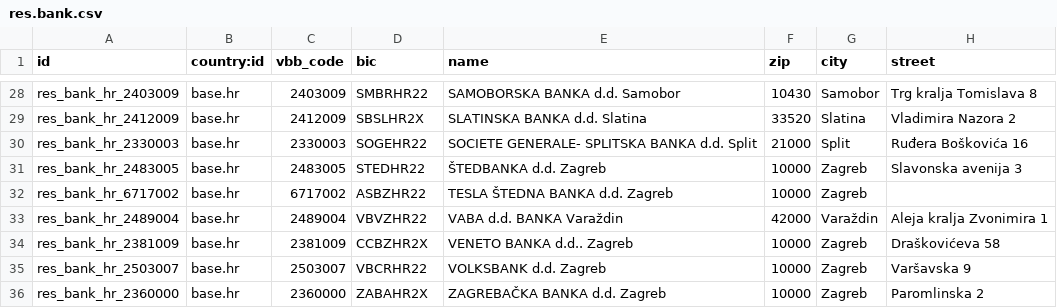
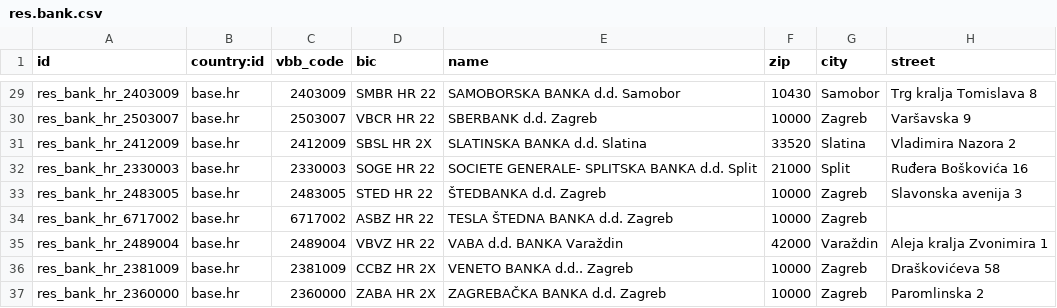
Before and after one commit to decodio/l10n_hr, a CSV file: l10n_hr_data/data/res.bank.csv, drawn as a sheet; only a part is shown, gaps mark what is left out; the diff covers the shown part only.

```diff
--- a/l10n_hr_data/data/res.bank.csv
+++ b/l10n_hr_data/data/res.bank.csv
@@ -28,9 +29,9 @@
-"res_bank_hr_2403009","base.hr",2403009,"SMBRHR22","SAMOBORSKA BANKA d.d. Samobor",10430,"Samobor","Trg kralja Tomislava 8"
-"res_bank_hr_2412009","base.hr",2412009,"SBSLHR2X","SLATINSKA BANKA d.d. Slatina",33520,"Slatina","Vladimira Nazora 2"
-"res_bank_hr_2330003","base.hr",2330003,"SOGEHR22","SOCIETE GENERALE- SPLITSKA BANKA d.d. Split",21000,"Split","Ruđera Boškovića 16"
-"res_bank_hr_2483005","base.hr",2483005,"STEDHR22","ŠTEDBANKA d.d. Zagreb",10000,"Zagreb","Slavonska avenija 3"
-"res_bank_hr_6717002","base.hr",6717002,"ASBZHR22","TESLA ŠTEDNA BANKA d.d. Zagreb",10000,"Zagreb",
-"res_bank_hr_2489004","base.hr",2489004,"VBVZHR22","VABA  d.d. BANKA Varaždin",42000,"Varaždin","Aleja kralja Zvonimira 1"
-"res_bank_hr_2381009","base.hr",2381009,"CCBZHR2X","VENETO BANKA d.d.. Zagreb",10000,"Zagreb","Draškovićeva 58"
-"res_bank_hr_2503007","base.hr",2503007,"VBCRHR22","VOLKSBANK d.d. Zagreb",10000,"Zagreb","Varšavska 9"
-"res_bank_hr_2360000","base.hr",2360000,"ZABAHR2X","ZAGREBAČKA BANKA d.d. Zagreb",10000,"Zagreb","Paromlinska 2"
+"res_bank_hr_2403009","base.hr",2403009,"SMBR HR 22","SAMOBORSKA BANKA d.d. Samobor",10430,"Samobor","Trg kralja Tomislava 8"
+"res_bank_hr_2503007","base.hr",2503007,"VBCR HR 22","SBERBANK d.d. Zagreb",10000,"Zagreb","Varšavska 9"
+"res_bank_hr_2412009","base.hr",2412009,"SBSL HR 2X","SLATINSKA BANKA d.d. Slatina",33520,"Slatina","Vladimira Nazora 2"
+"res_bank_hr_2330003","base.hr",2330003,"SOGE HR 22","SOCIETE GENERALE- SPLITSKA BANKA d.d. Split",21000,"Split","Ruđera Boškovića 16"
+"res_bank_hr_2483005","base.hr",2483005,"STED HR 22","ŠTEDBANKA d.d. Zagreb",10000,"Zagreb","Slavonska avenija 3"
+"res_bank_hr_6717002","base.hr",6717002,"ASBZ HR 22","TESLA ŠTEDNA BANKA d.d. Zagreb",10000,"Zagreb",
+"res_bank_hr_2489004","base.hr",2489004,"VBVZ HR 22","VABA  d.d. BANKA Varaždin",42000,"Varaždin","Aleja kralja Zvonimira 1"
+"res_bank_hr_2381009","base.hr",2381009,"CCBZ HR 2X","VENETO BANKA d.d.. Zagreb",10000,"Zagreb","Draškovićeva 58"
+"res_bank_hr_2360000","base.hr",2360000,"ZABA HR 2X","ZAGREBAČKA BANKA d.d. Zagreb",10000,"Zagreb","Paromlinska 2"
```
Also changed, not shown: 1 added row and 26 edited cells elsewhere in this file, 2 other files.
